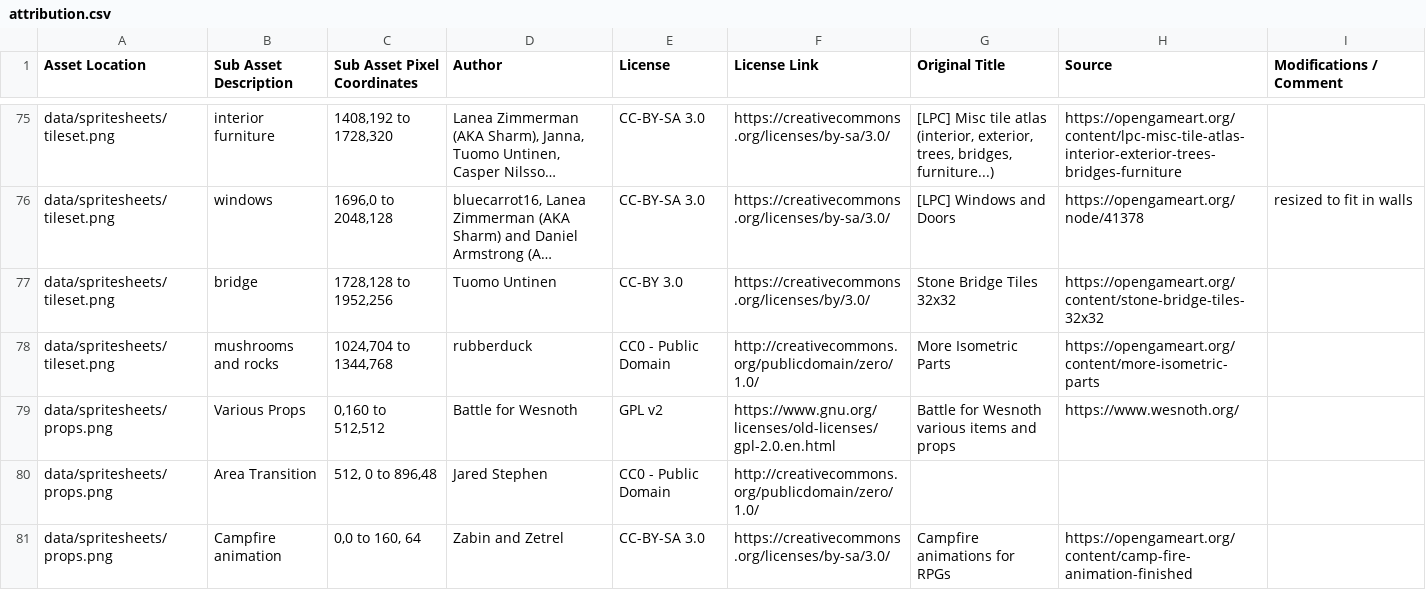
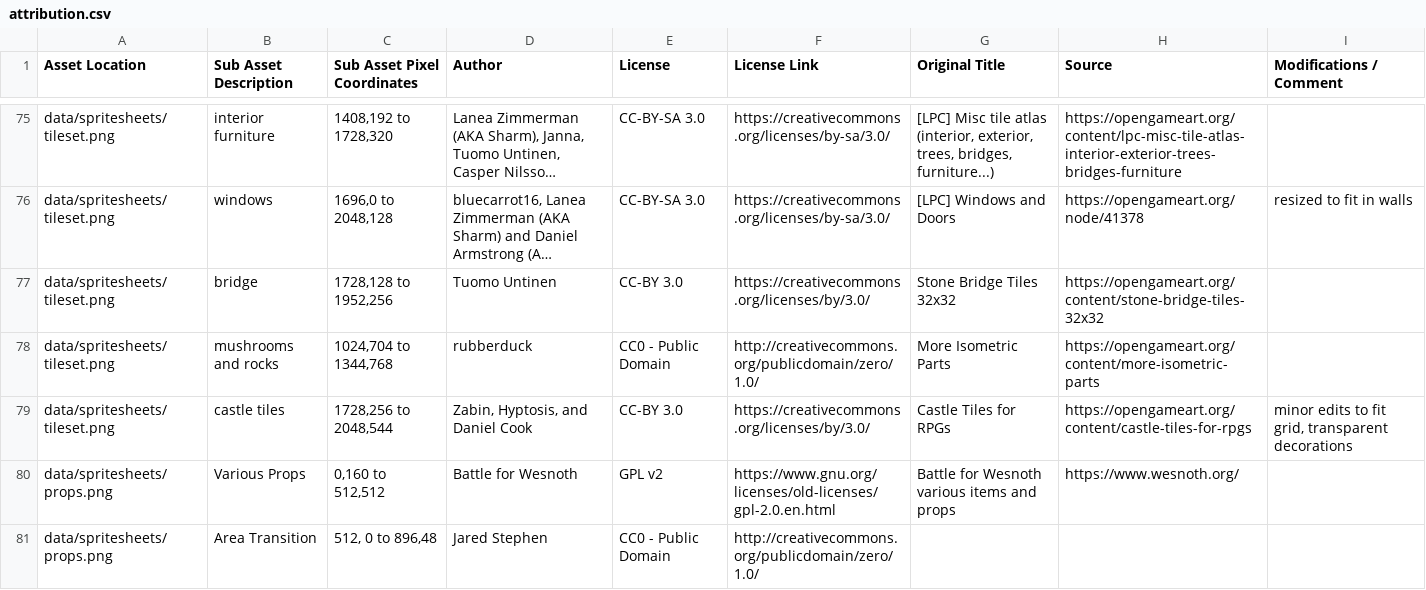
Before and after one commit to Grokmoo/sulis, a CSV file: docs/attribution.csv, drawn as a sheet; only a part is shown, gaps mark what is left out; the shorter side is filled out with more unchanged rows; long unchanged cells end in …; the diff names each change by its address in the sheet, - before the commit and + after, or states it on an @@ line.

Commit message:
WIP castle tiles

```diff
--- a/docs/attribution.csv
+++ b/docs/attribution.csv
+row 79: data/spritesheets/tileset.png | castle tiles | 1728,256 to 2048,544 | Zabin, Hyptosis, and Daniel Cook | CC-BY 3.0 | https://creativecommons.org/licenses/by/3.0/ | Castle Tiles for RPGs | https://opengameart.org/content/castle-tiles-for-rpgs | minor edits to fit grid, transparent decorations
```
Also changed, not shown: 9 other files.
